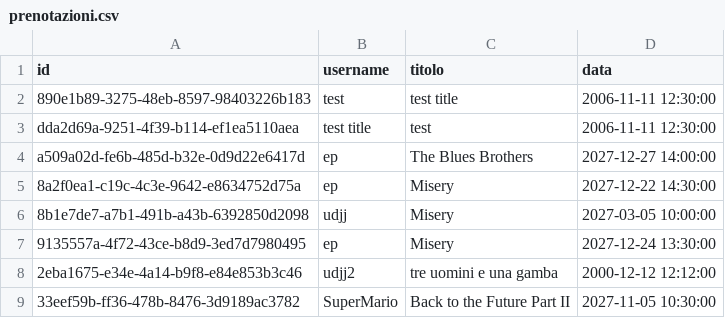
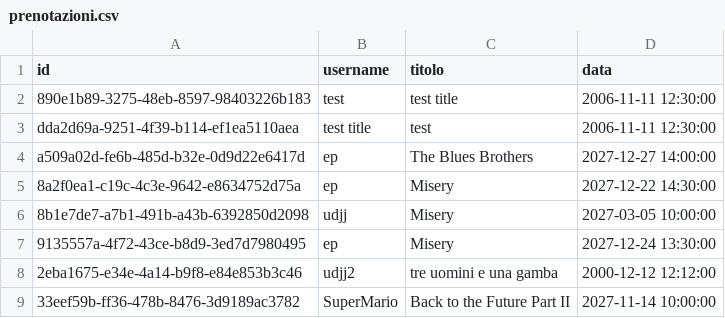
Before and after one commit to flekss07/UNI-cinemax-maven, a CSV file: data/prenotazioni.csv, drawn as a sheet.

Commit message:
small changes

```diff
--- a/data/prenotazioni.csv
+++ b/data/prenotazioni.csv
@@ -8,2 +8,2 @@ a509a02d-fe6b-485d-b32e-0d9d22e6417d,ep,The Blues Brothers,2027-12-27 14:00:00
 2eba1675-e34e-4a14-b9f8-e84e853b3c46,udjj2,tre uomini e una gamba,2000-12-12 12:12:00
-33eef59b-ff36-478b-8476-3d9189ac3782,SuperMario,Back to the Future Part II,2027-11-05 10:30:00
+33eef59b-ff36-478b-8476-3d9189ac3782,SuperMario,Back to the Future Part II,2027-11-14 10:00:00
```
